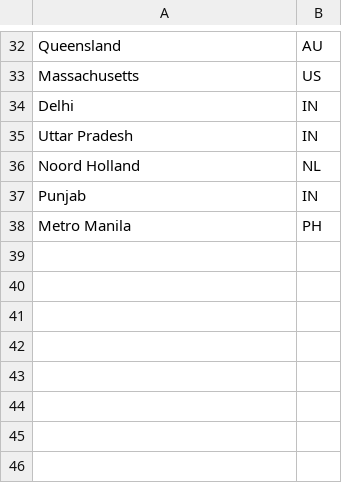
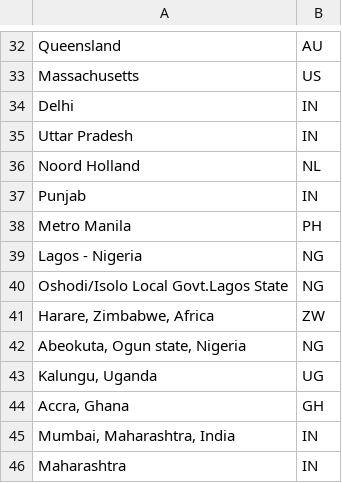
Before and after one commit to DataKind-SG/un-women-proj-inspire, a CSV file: data/additional_countries.csv, drawn as a sheet; only a part is shown, gaps mark what is left out.

Commit message:
final changes to additional_countries.csv

```diff
--- a/data/additional_countries.csv
+++ b/data/additional_countries.csv
@@ -38 +38,9 @@ Punjab,IN
 Metro Manila,PH
+Lagos - Nigeria,NG
+Oshodi/Isolo Local Govt.Lagos State,NG
+"Harare, Zimbabwe, Africa",ZW
+"Abeokuta, Ogun state, Nigeria",NG
+"Kalungu, Uganda",UG
+"Accra, Ghana",GH
+"Mumbai, Maharashtra, India",IN
+Maharashtra,IN
```
Also changed, not shown: 6 other files.
